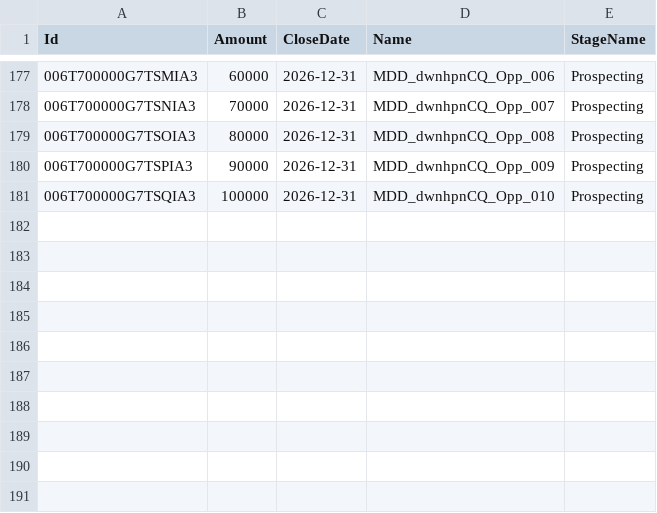
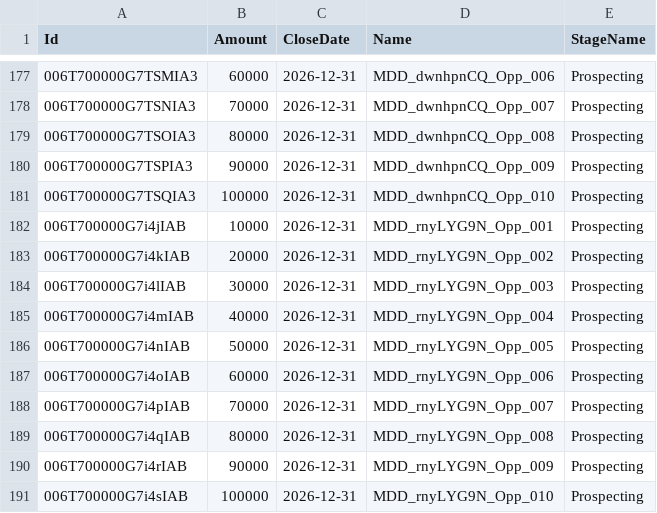
Before and after one commit to saalibilli/GHTestRepoLarge03, a CSV file: dataset/opportunity.csv, drawn as a sheet; only a part is shown, gaps mark what is left out; the diff names each change by its address in the sheet, - before the commit and + after, or states it on an @@ line.

```diff
--- a/dataset/opportunity.csv
+++ b/dataset/opportunity.csv
+row 182: 006T700000G7i4jIAB | 10000 | 2026-12-31 | MDD_rnyLYG9N_Opp_001 | Prospecting
+row 183: 006T700000G7i4kIAB | 20000 | 2026-12-31 | MDD_rnyLYG9N_Opp_002 | Prospecting
+row 184: 006T700000G7i4lIAB | 30000 | 2026-12-31 | MDD_rnyLYG9N_Opp_003 | Prospecting
+row 185: 006T700000G7i4mIAB | 40000 | 2026-12-31 | MDD_rnyLYG9N_Opp_004 | Prospecting
+row 186: 006T700000G7i4nIAB | 50000 | 2026-12-31 | MDD_rnyLYG9N_Opp_005 | Prospecting
+row 187: 006T700000G7i4oIAB | 60000 | 2026-12-31 | MDD_rnyLYG9N_Opp_006 | Prospecting
+row 188: 006T700000G7i4pIAB | 70000 | 2026-12-31 | MDD_rnyLYG9N_Opp_007 | Prospecting
+row 189: 006T700000G7i4qIAB | 80000 | 2026-12-31 | MDD_rnyLYG9N_Opp_008 | Prospecting
+row 190: 006T700000G7i4rIAB | 90000 | 2026-12-31 | MDD_rnyLYG9N_Opp_009 | Prospecting
+row 191: 006T700000G7i4sIAB | 100000 | 2026-12-31 | MDD_rnyLYG9N_Opp_010 | Prospecting
```
Also changed, not shown: dataset/account.csv, dataset/contact.csv, 41 other files.
